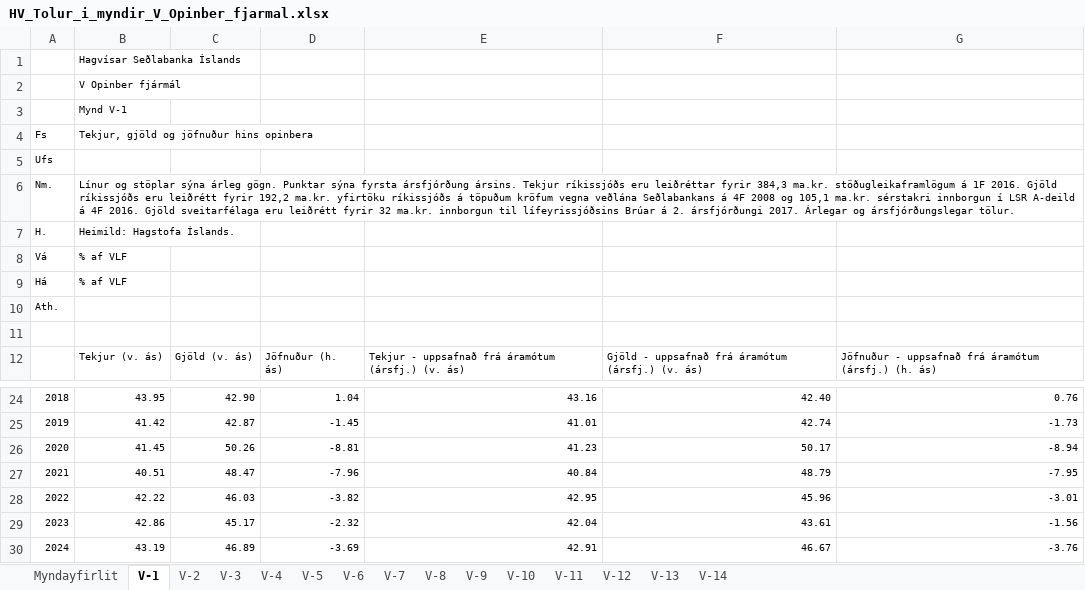
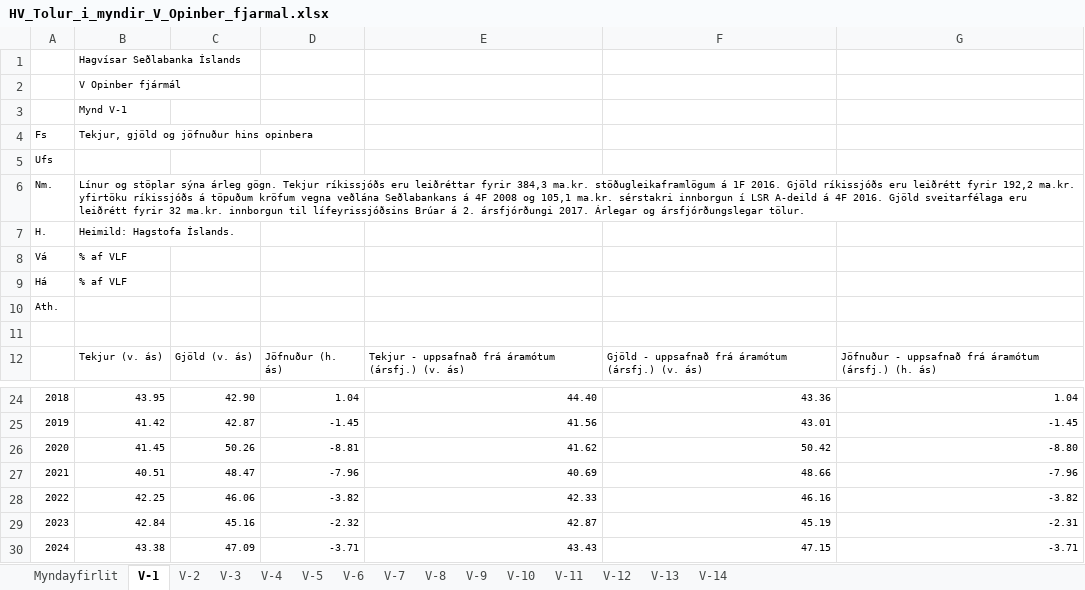
Before and after one commit to hagdeild/macro_dashboard, an Excel workbook: data/hagvisar/HV_Tolur_i_myndir_V_Opinber_fjarmal.xlsx, sheet V-1, drawn as a sheet; only a part is shown, gaps mark what is left out; values as stored, in another font and other column widths than the file's, no borders; the diff covers the shown part only; the diff names each change by its address in the sheet, - before the commit and + after, or states it on an @@ line.

```diff
--- a/data/hagvisar/HV_Tolur_i_myndir_V_Opinber_fjarmal.xlsx (sheet V-1)
+++ b/data/hagvisar/HV_Tolur_i_myndir_V_Opinber_fjarmal.xlsx (sheet V-1)
-B6: …árleg gögn. Punktar sýna fyrsta ársfjórðung ársins. Tekjur ríkissjóðs…
+B6: …árleg gögn. Tekjur ríkissjóðs…
-E24: 43.16
+E24: 44.40
-F24: 42.40
+F24: 43.36
-G24: 0.76
+G24: 1.04
-E25: 41.01
+E25: 41.56
-F25: 42.74
+F25: 43.01
-G25: -1.73
+G25: -1.45
-E26: 41.23
+E26: 41.62
-F26: 50.17
+F26: 50.42
-G26: -8.94
+G26: -8.80
-E27: 40.84
+E27: 40.69
-F27: 48.79
+F27: 48.66
-G27: -7.95
+G27: -7.96
-B28: 42.22
+B28: 42.25
-C28: 46.03
+C28: 46.06
-E28: 42.95
+E28: 42.33
-F28: 45.96
+F28: 46.16
-G28: -3.01
+G28: -3.82
-B29: 42.86
+B29: 42.84
-C29: 45.17
+C29: 45.16
-E29: 42.04
+E29: 42.87
-F29: 43.61
+F29: 45.19
-G29: -1.56
+G29: -2.31
-B30: 43.19
+B30: 43.38
-C30: 46.89
+C30: 47.09
-D30: -3.69
+D30: -3.71
-E30: 42.91
+E30: 43.43
-F30: 46.67
+F30: 47.15
-G30: -3.76
+G30: -3.71
```
Also changed, not shown: 38 edited cells elsewhere in this sheet, sheet V-13, sheet V-6, sheet V-5, sheet V-2, sheet V-3, sheet V-8, 7 more sheets, data/expectations/Vaentingar_markadsadila.xlsx, data/expectations/Verdbolguvaentingar-a-mismunandi-maelikvarda.xlsx, 8 other files.
